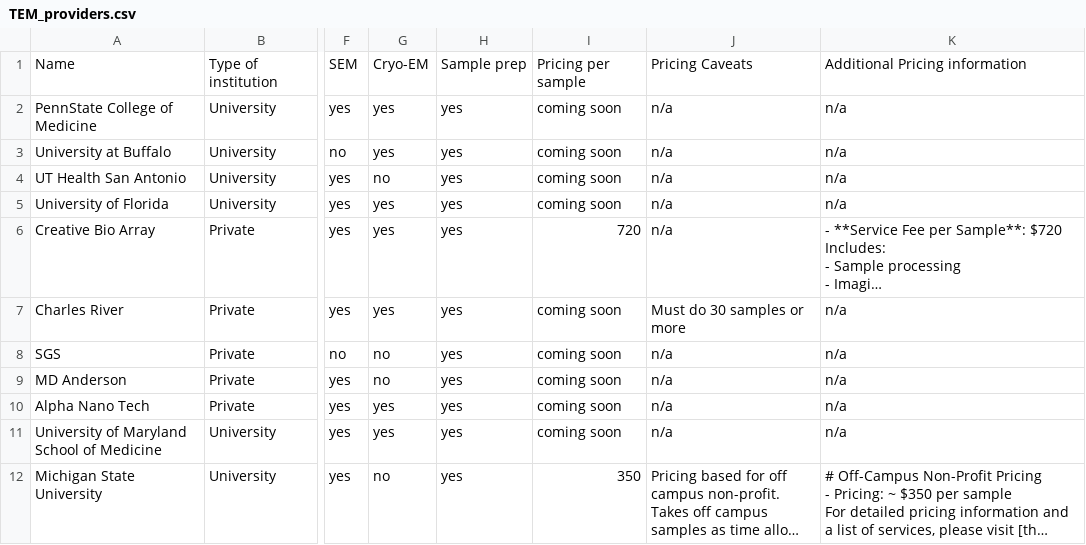
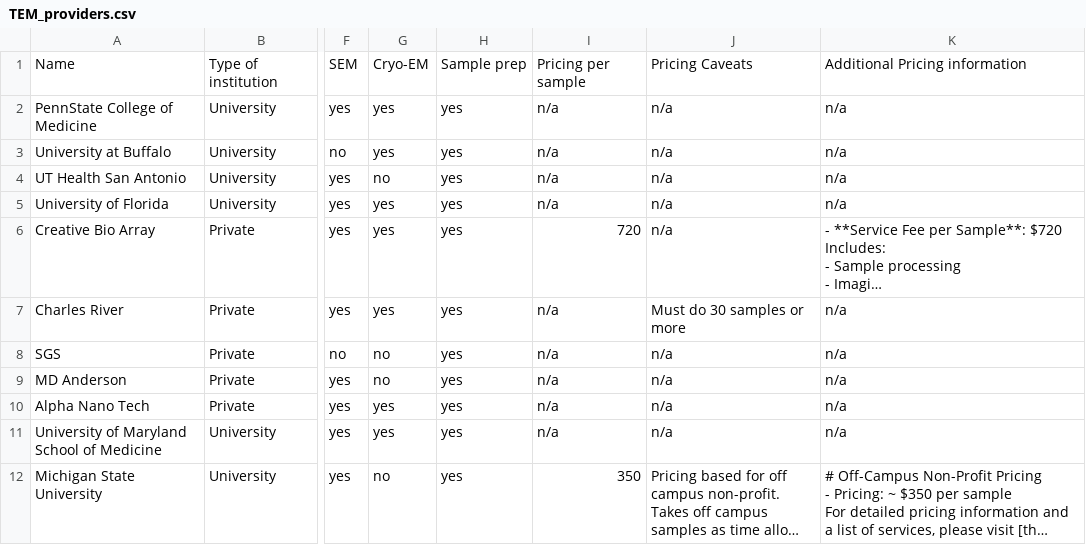
Before and after one commit to bkuhn25/TEM_finder, a CSV file: TEM_providers.csv, drawn as a sheet; only a part is shown, gaps mark what is left out; long unchanged cells end in …; the diff names each change by its address in the sheet, - before the commit and + after, or states it on an @@ line.

Commit message:
add pricing per sample column

```diff
--- a/TEM_providers.csv
+++ b/TEM_providers.csv
-I2:I5: coming soon
+I2:I5: n/a
-I7:I11: coming soon
+I7:I11: n/a
```
Also changed, not shown: 1 other file.
